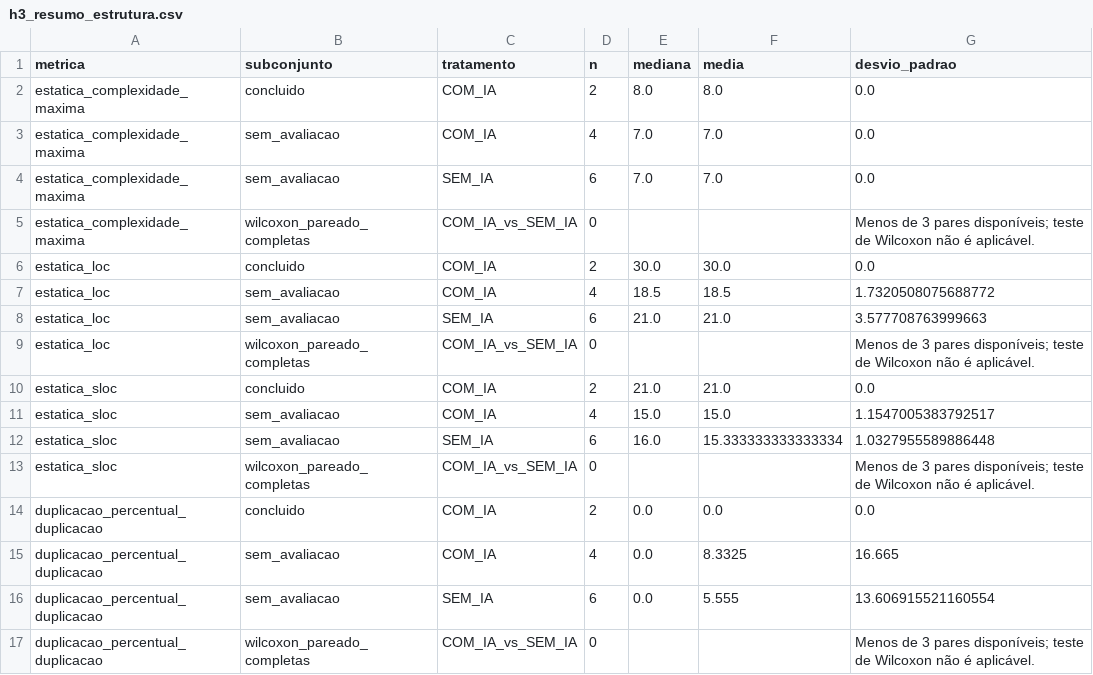
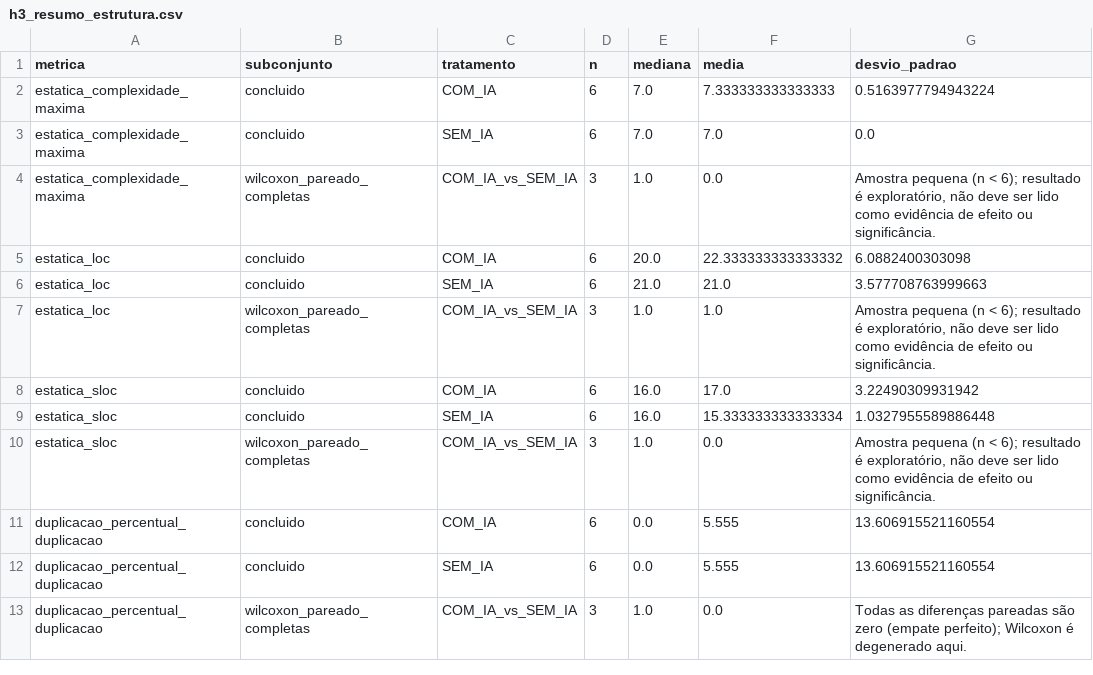
Before and after one commit to JoseMiguel-ofc/LABORATORIO-DE-EXPERIMENTACAO-DE-SOFTWARE, a CSV file: LABORATORIO 02/S03/resultados/h3_resumo_estrutura.csv, drawn as a sheet.

```diff
--- a/LABORATORIO 02/S03/resultados/h3_resumo_estrutura.csv
+++ b/LABORATORIO 02/S03/resultados/h3_resumo_estrutura.csv
@@ -1,17 +1,13 @@
 metrica,subconjunto,tratamento,n,mediana,media,desvio_padrao
-estatica_complexidade_maxima,concluido,COM_IA,2,8.0,8.0,0.0
-estatica_complexidade_maxima,sem_avaliacao,COM_IA,4,7.0,7.0,0.0
-estatica_complexidade_maxima,sem_avaliacao,SEM_IA,6,7.0,7.0,0.0
-estatica_complexidade_maxima,wilcoxon_pareado_completas,COM_IA_vs_SEM_IA,0,,,Menos de 3 pares disponíveis; teste de Wilcoxon não é aplicável.
-estatica_loc,concluido,COM_IA,2,30.0,30.0,0.0
-estatica_loc,sem_avaliacao,COM_IA,4,18.5,18.5,1.7320508075688772
-estatica_loc,sem_avaliacao,SEM_IA,6,21.0,21.0,3.577708763999663
-estatica_loc,wilcoxon_pareado_completas,COM_IA_vs_SEM_IA,0,,,Menos de 3 pares disponíveis; teste de Wilcoxon não é aplicável.
-estatica_sloc,concluido,COM_IA,2,21.0,21.0,0.0
-estatica_sloc,sem_avaliacao,COM_IA,4,15.0,15.0,1.1547005383792517
-estatica_sloc,sem_avaliacao,SEM_IA,6,16.0,15.333333333333334,1.0327955589886448
-estatica_sloc,wilcoxon_pareado_completas,COM_IA_vs_SEM_IA,0,,,Menos de 3 pares disponíveis; teste de Wilcoxon não é aplicável.
-duplicacao_percentual_duplicacao,concluido,COM_IA,2,0.0,0.0,0.0
-duplicacao_percentual_duplicacao,sem_avaliacao,COM_IA,4,0.0,8.3325,16.665
-duplicacao_percentual_duplicacao,sem_avaliacao,SEM_IA,6,0.0,5.555,13.606915521160554
-duplicacao_percentual_duplicacao,wilcoxon_pareado_completas,COM_IA_vs_SEM_IA,0,,,Menos de 3 pares disponíveis; teste de Wilcoxon não é aplicável.
+estatica_complexidade_maxima,concluido,COM_IA,6,7.0,7.333333333333333,0.5163977794943224
+estatica_complexidade_maxima,concluido,SEM_IA,6,7.0,7.0,0.0
+estatica_complexidade_maxima,wilcoxon_pareado_completas,COM_IA_vs_SEM_IA,3,1.0,0.0,"Amostra pequena (n < 6); resultado é exploratório, não deve ser lido como evidência de efeito ou significância."
+estatica_loc,concluido,COM_IA,6,20.0,22.333333333333332,6.0882400303098
+estatica_loc,concluido,SEM_IA,6,21.0,21.0,3.577708763999663
+estatica_loc,wilcoxon_pareado_completas,COM_IA_vs_SEM_IA,3,1.0,1.0,"Amostra pequena (n < 6); resultado é exploratório, não deve ser lido como evidência de efeito ou significância."
+estatica_sloc,concluido,COM_IA,6,16.0,17.0,3.22490309931942
+estatica_sloc,concluido,SEM_IA,6,16.0,15.333333333333334,1.0327955589886448
+estatica_sloc,wilcoxon_pareado_completas,COM_IA_vs_SEM_IA,3,1.0,0.0,"Amostra pequena (n < 6); resultado é exploratório, não deve ser lido como evidência de efeito ou significância."
+duplicacao_percentual_duplicacao,concluido,COM_IA,6,0.0,5.555,13.606915521160554
+duplicacao_percentual_duplicacao,concluido,SEM_IA,6,0.0,5.555,13.606915521160554
+duplicacao_percentual_duplicacao,wilcoxon_pareado_completas,COM_IA_vs_SEM_IA,3,1.0,0.0,Todas as diferenças pareadas são zero (empate perfeito); Wilcoxon é degenerado aqui.
```
Also changed, not shown: LABORATORIO 02/S02/resultados/avaliacao_trials.csv, LABORATORIO 02/S03/resultados/h2_mcnemar.csv, 12 other files.
